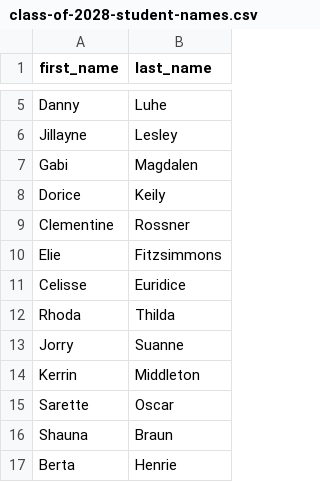
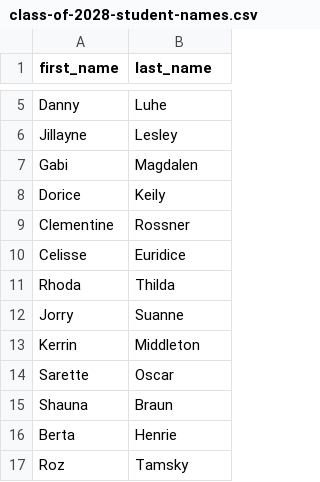
Before and after one commit to ViggoMode2021/PowerShellScripts, a CSV file: class-of-2028-student-names.csv, drawn as a sheet; only a part is shown, gaps mark what is left out; the shorter side is filled out with more unchanged rows.

Commit message:
Update class-of-2028-student-names.csv

```diff
--- a/class-of-2028-student-names.csv
+++ b/class-of-2028-student-names.csv
@@ -9,3 +9,2 @@ Dorice,Keily
 Clementine,Rossner
-Elie,Fitzsimmons
 Celisse,Euridice
```
